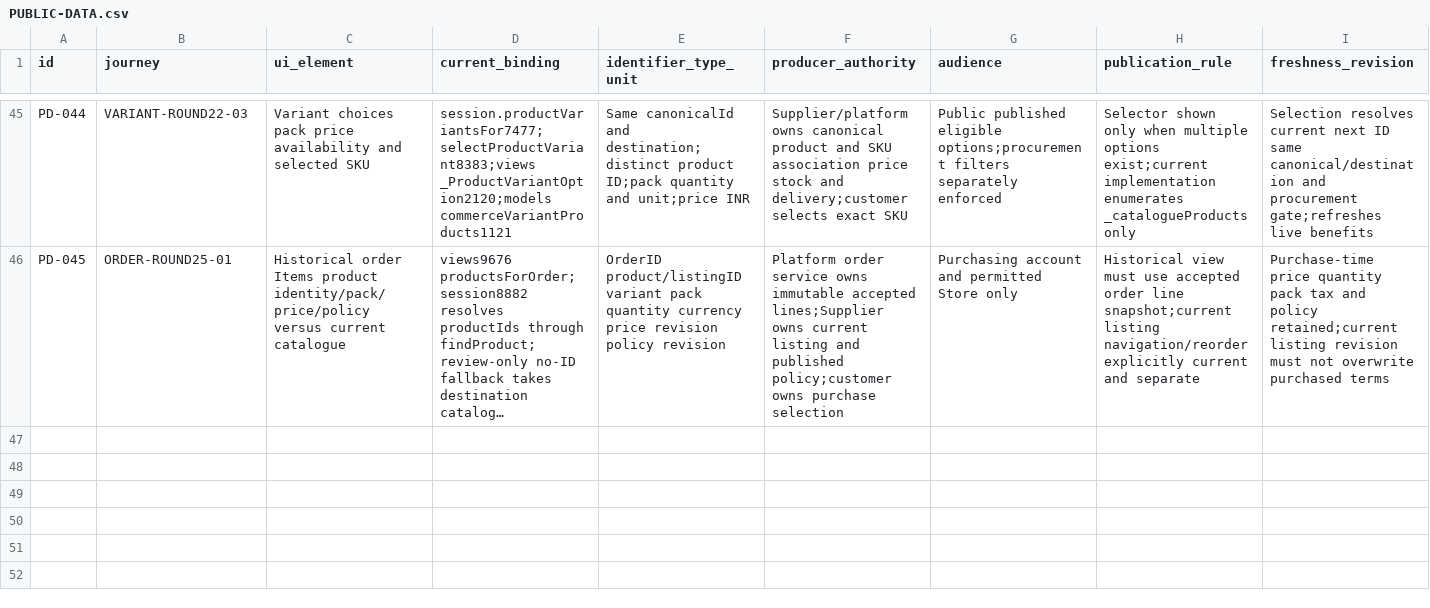
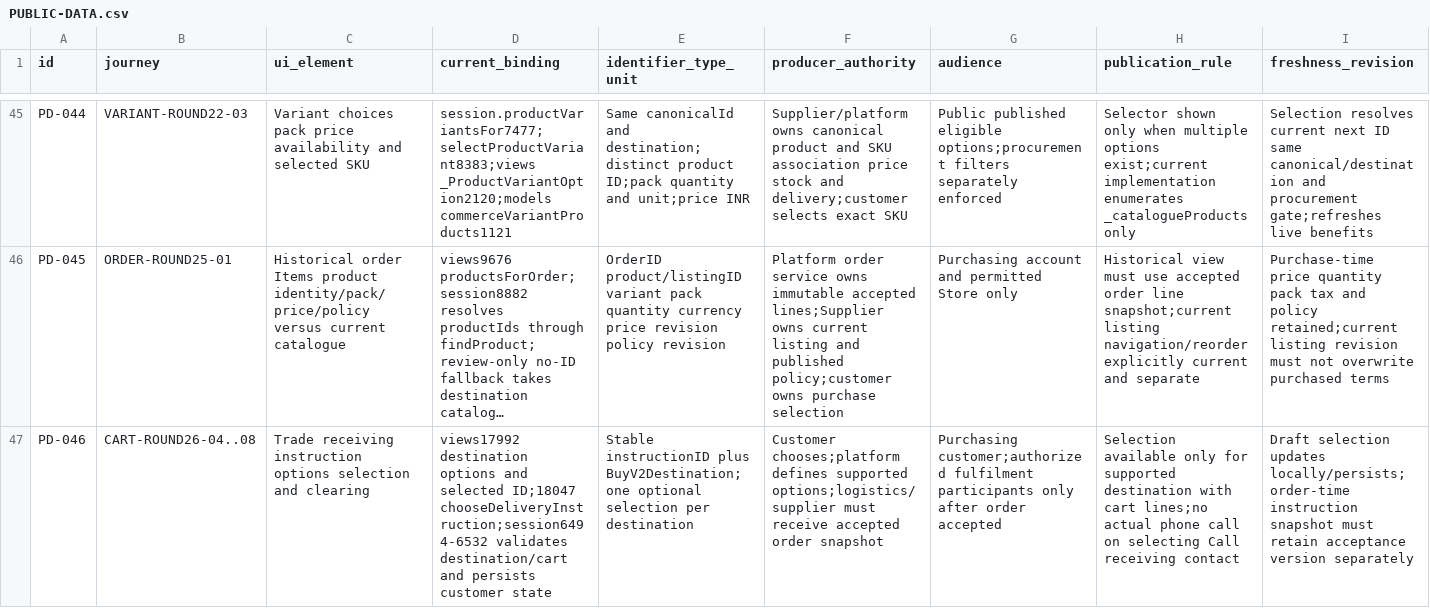
Before and after one commit to Supermanditech/MOOLSOCIAL-PRODUCTION, a CSV file: docs/quality/cursor-redmi-v6-audit-20260913/PUBLIC-DATA.csv, drawn as a sheet; only a part is shown, gaps mark what is left out; long unchanged cells end in …; rows hold the shown columns only; the diff names each change by its address in the sheet, - before the commit and + after, or states it on an @@ line.

```diff
--- a/docs/quality/cursor-redmi-v6-audit-20260913/PUBLIC-DATA.csv
+++ b/docs/quality/cursor-redmi-v6-audit-20260913/PUBLIC-DATA.csv
+row 47: PD-046 | CART-ROUND26-04..08 | Trade receiving instruction options selection and clearing | views17992 destination options and selected ID;18047 chooseDeliveryInstruction;session6494-6532 validates destination/cart and persists customer state | Stable instructionID plus BuyV2Destination;one optional selection per destination | Customer chooses;platform defines supported options;logistics/supplier must receive accepted order snapshot | Purchasing customer;authorized fulfilment participants only after order accepted | Selection available only for supported destination with cart lines;no actual phone call on selecting Call receiving contact | Draft selection updates locally/persists;order-time instruction snapshot must retain acceptance version separately
```
Also changed, not shown: docs/quality/cursor-redmi-v6-audit-20260913/EVIDENCE.csv, docs/quality/cursor-redmi-v6-audit-20260913/JOURNEYS.csv, 1 other file.
